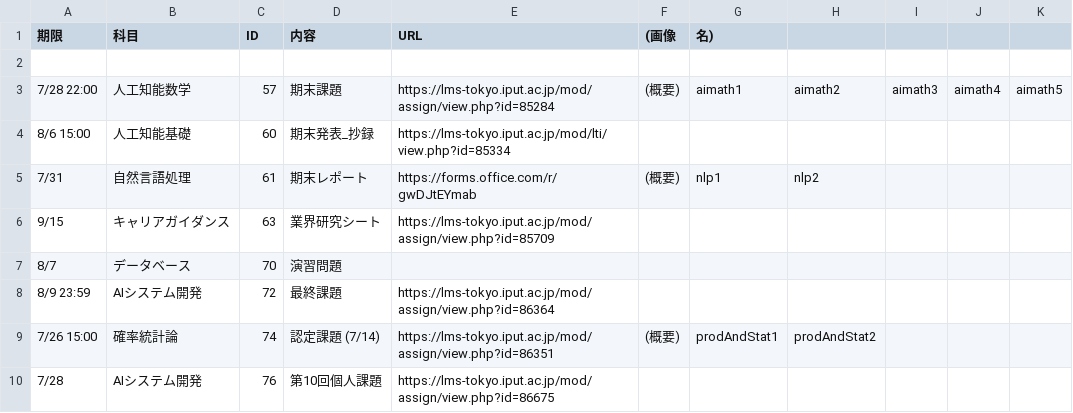
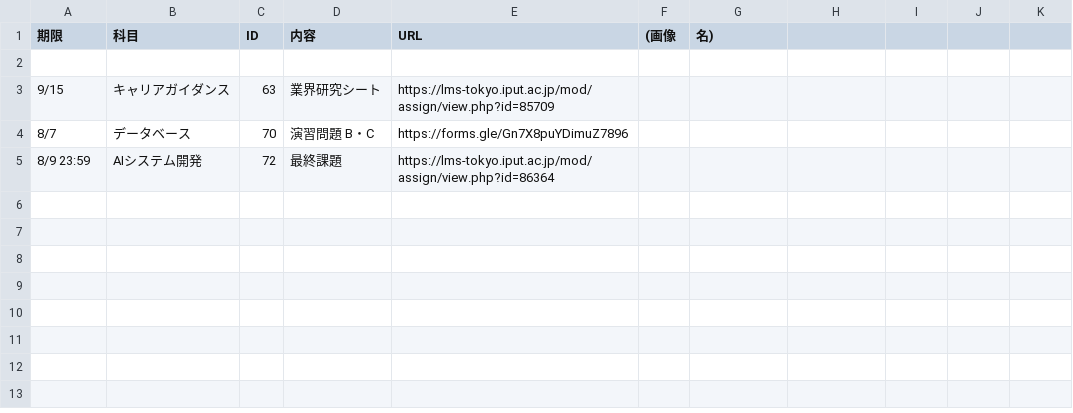
Before and after one commit to Phi110/f-management-system, a CSV file: csv/assignment.csv, drawn as a sheet.

```diff
--- a/csv/assignment.csv
+++ b/csv/assignment.csv
@@ -2,9 +2,4 @@
 
-7/28 22:00,人工知能数学,57,期末課題,https://lms-tokyo.iput.ac.jp/mod/assign/view.php?id=85284,(概要),aimath1,aimath2,aimath3,aimath4,aimath5
-8/6 15:00,人工知能基礎,60,期末発表_抄録,https://lms-tokyo.iput.ac.jp/mod/lti/view.php?id=85334
-7/31,自然言語処理,61,期末レポート,https://forms.office.com/r/gwDJtEYmab,(概要),nlp1,nlp2
 9/15,キャリアガイダンス,63,業界研究シート,https://lms-tokyo.iput.ac.jp/mod/assign/view.php?id=85709
-8/7,データベース,70,演習問題,
+8/7,データベース,70,演習問題 B・C,https://forms.gle/Gn7X8puYDimuZ7896
 8/9 23:59,AIシステム開発,72,最終課題,https://lms-tokyo.iput.ac.jp/mod/assign/view.php?id=86364
-7/26 15:00,確率統計論,74,認定課題 (7/14),https://lms-tokyo.iput.ac.jp/mod/assign/view.php?id=86351,(概要),prodAndStat1,prodAndStat2
-7/28,AIシステム開発,76,第10回個人課題,https://lms-tokyo.iput.ac.jp/mod/assign/view.php?id=86675
```
Also changed, not shown: 8 other files.
